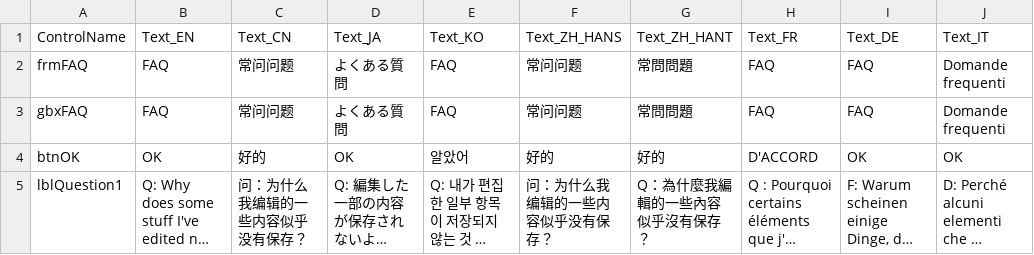
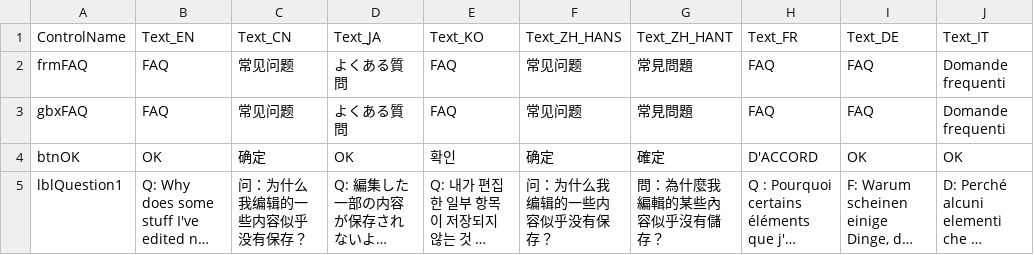
Before and after one commit to soarqin/XC2SaveNETThingy, a CSV file: XC2SaveNETThingy/data/FrmFAQText.csv, drawn as a sheet; only a part is shown; long unchanged cells end in …; the diff covers the shown part only; the diff names each change by its address in the sheet, - before the commit and + after, or states it on an @@ line.

```diff
--- a/XC2SaveNETThingy/data/FrmFAQText.csv
+++ b/XC2SaveNETThingy/data/FrmFAQText.csv
-C2:C3 (Text_CN): 常问问题
+C2:C3 (Text_CN): 常见问题
-F2:F3 (Text_ZH_HANS): 常问问题
+F2:F3 (Text_ZH_HANS): 常见问题
-G2:G3 (Text_ZH_HANT): 常問問題
+G2:G3 (Text_ZH_HANT): 常見問題
-C4 (Text_CN): 好的
+C4 (Text_CN): 确定
-E4 (Text_KO): 알았어
+E4 (Text_KO): 확인
-F4 (Text_ZH_HANS): 好的
+F4 (Text_ZH_HANS): 确定
-G4 (Text_ZH_HANT): 好的
+G4 (Text_ZH_HANT): 確定
-G5 (Text_ZH_HANT): Q：為什麼我編輯的一些內容似乎沒有保存？
+G5 (Text_ZH_HANT): 問：為什麼我編輯的某些內容似乎沒有儲存？
```
Also changed, not shown: 22 edited cells elsewhere in this file, XC2SaveNETThingy/data/FrmAboutText.csv, XC2SaveNETThingy/data/FrmMainInternalText.csv, 3 other files.
